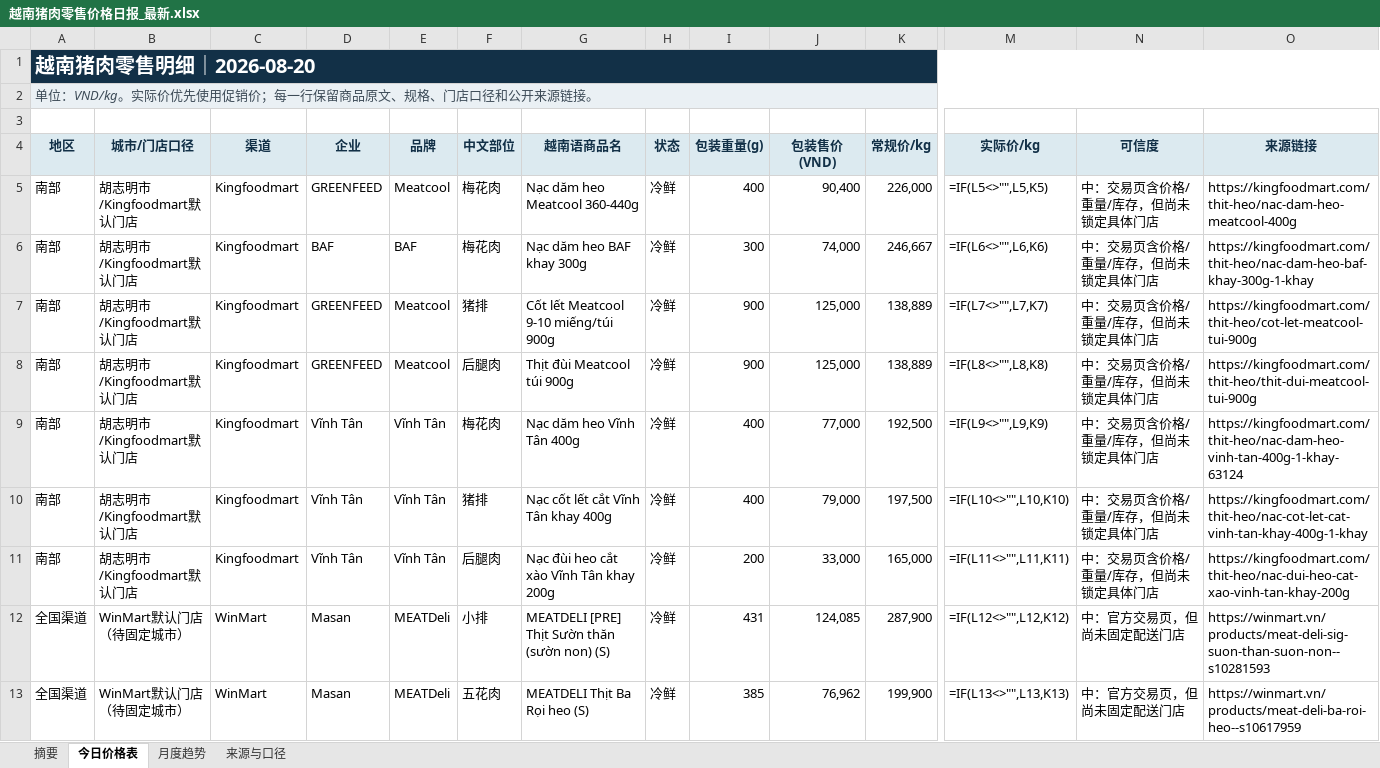
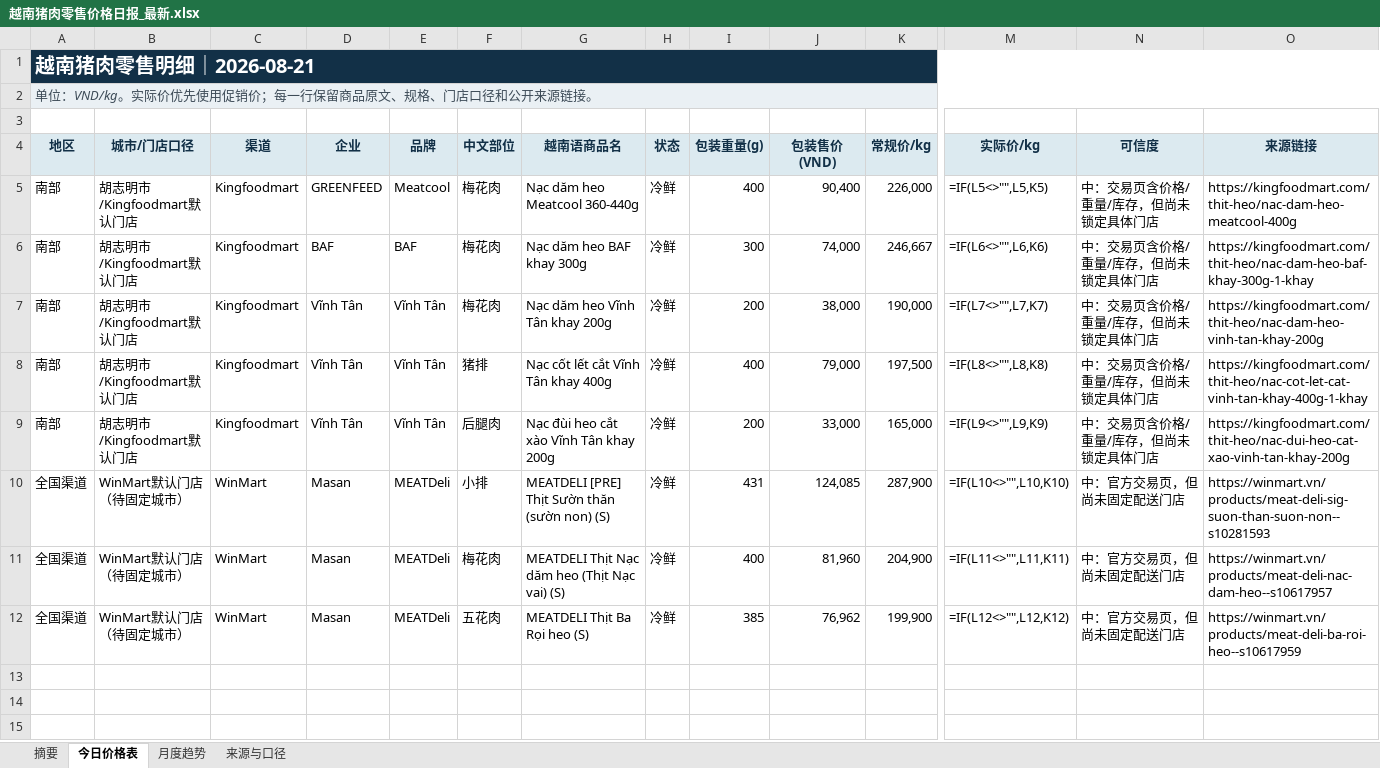
Before and after one commit to youxing2026-collab/vietnam-pig-reports, an Excel workbook: reports/越南猪肉零售价格日报_最新.xlsx, sheet 今日价格表, drawn as a sheet; only a part is shown, gaps mark what is left out; values as stored, in another font and other column widths than the file's, no borders; formulas without a stored value are shown as written; conditional formats not drawn; removed rows and columns are numbered as before the commit, all else as after; rows hold the shown columns only; the diff names each change by its address in the sheet, - before the commit and + after, or states it on an @@ line.

```diff
--- a/reports/越南猪肉零售价格日报_最新.xlsx (sheet 今日价格表)
+++ b/reports/越南猪肉零售价格日报_最新.xlsx (sheet 今日价格表)
-A1 (地区): 越南猪肉零售明细｜2026-08-20
+A1 (地区): 越南猪肉零售明细｜2026-08-21
-row 7: 南部 | 胡志明市/Kingfoodmart默认门店 | Kingfoodmart | GREENFEED | Meatcool | 猪排 | Cốt lết Meatcool 9-10 miếng/túi 900g | 冷鲜 | 900 | 125,000 | 138,889 | =IF(L7<>"",L7,K7) | 中：交易页含价格/重量/库存，但尚未锁定具体门店 | https://kingfoodmart.com/thit-heo/cot-let-meatcool-tui-900g
-row 8: 南部 | 胡志明市/Kingfoodmart默认门店 | Kingfoodmart | GREENFEED | Meatcool | 后腿肉 | Thịt đùi Meatcool túi 900g | 冷鲜 | 900 | 125,000 | 138,889 | =IF(L8<>"",L8,K8) | 中：交易页含价格/重量/库存，但尚未锁定具体门店 | https://kingfoodmart.com/thit-heo/thit-dui-meatcool-tui-900g
-G7 (越南语商品名): Nạc dăm heo Vĩnh Tân 400g
+G7 (越南语商品名): Nạc dăm heo Vĩnh Tân khay 200g
-I7 (包装重量(g)): 400
+I7 (包装重量(g)): 200
-J7 (包装售价(VND)): 77,000
+J7 (包装售价(VND)): 38,000
-K7 (常规价/kg): 192,500
+K7 (常规价/kg): 190,000
-M7 (实际价/kg): =IF(L9<>"",L9,K9)
+M7 (实际价/kg): =IF(L7<>"",L7,K7)
-O7 (来源链接): https://kingfoodmart.com/thit-heo/nac-dam-heo-vinh-tan-400g-1-khay-63124
+O7 (来源链接): https://kingfoodmart.com/thit-heo/nac-dam-heo-vinh-tan-khay-200g
-M8 (实际价/kg): =IF(L10<>"",L10,K10)
+M8 (实际价/kg): =IF(L8<>"",L8,K8)
-M9 (实际价/kg): =IF(L11<>"",L11,K11)
+M9 (实际价/kg): =IF(L9<>"",L9,K9)
-M10 (实际价/kg): =IF(L12<>"",L12,K12)
+M10 (实际价/kg): =IF(L10<>"",L10,K10)
+row 11: 全国渠道 | WinMart默认门店（待固定城市） | WinMart | Masan | MEATDeli | 梅花肉 | MEATDELI Thịt Nạc dăm heo (Thịt Nạc vai) (S) | 冷鲜 | 400 | 81,960 | 204,900 | =IF(L11<>"",L11,K11) | 中：官方交易页，但尚未固定配送门店 | https://winmart.vn/products/meat-deli-nac-dam-heo--s10617957
-M12 (实际价/kg): =IF(L13<>"",L13,K13)
+M12 (实际价/kg): =IF(L12<>"",L12,K12)
```
Also changed, not shown: sheet 月度趋势, sheet 摘要, sheet 来源与口径, 1 other file.
